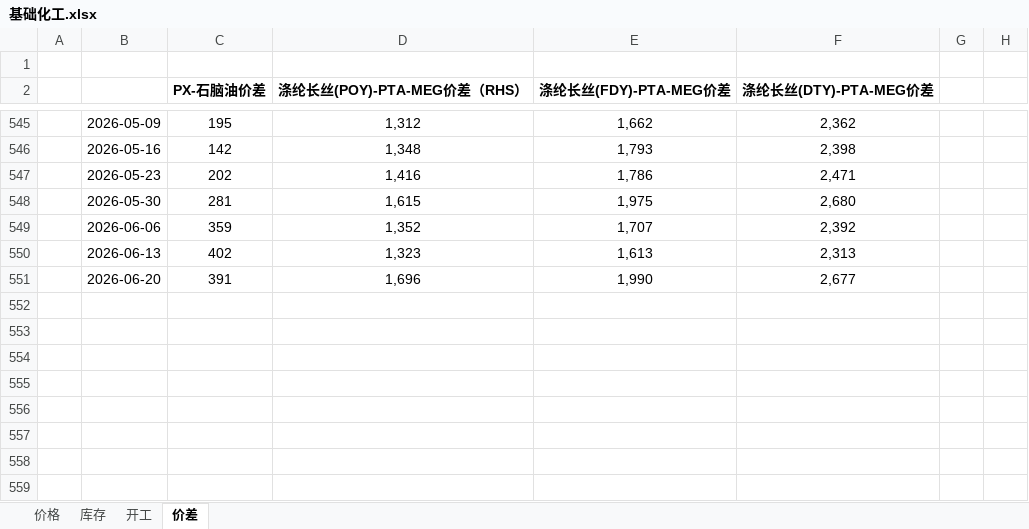
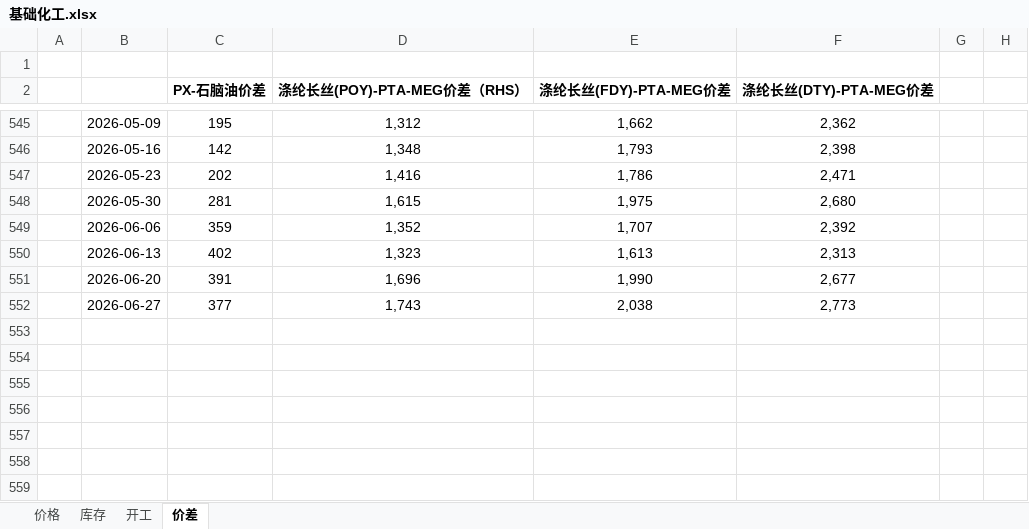
Before and after one commit to lkf1015/cycle-industry, an Excel workbook: 基础化工.xlsx, sheet 价差, drawn as a sheet; only a part is shown, gaps mark what is left out; the shorter side is filled out with more unchanged rows; values as stored, in another font and other column widths than the file's, no borders; the diff names each change by its address in the sheet, - before the commit and + after, or states it on an @@ line.

```diff
--- a/基础化工.xlsx (sheet 价差)
+++ b/基础化工.xlsx (sheet 价差)
+row 552:  | 2026-06-27 | 377 | 1,743 | 2,038 | 2,773
```
Also changed, not shown: sheet 价格, sheet 库存, sheet 开工, hidden cells, 有色.xlsx, 煤炭.xlsx, 6 other files.
